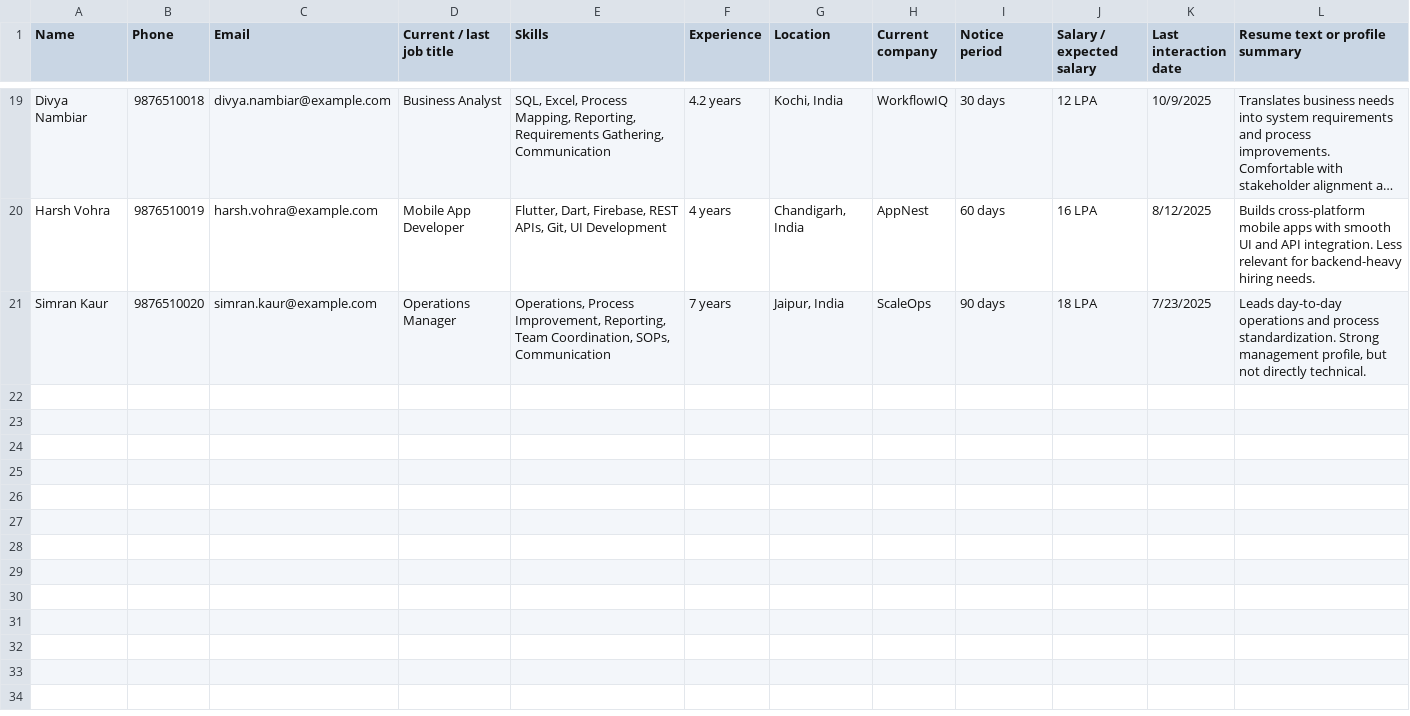
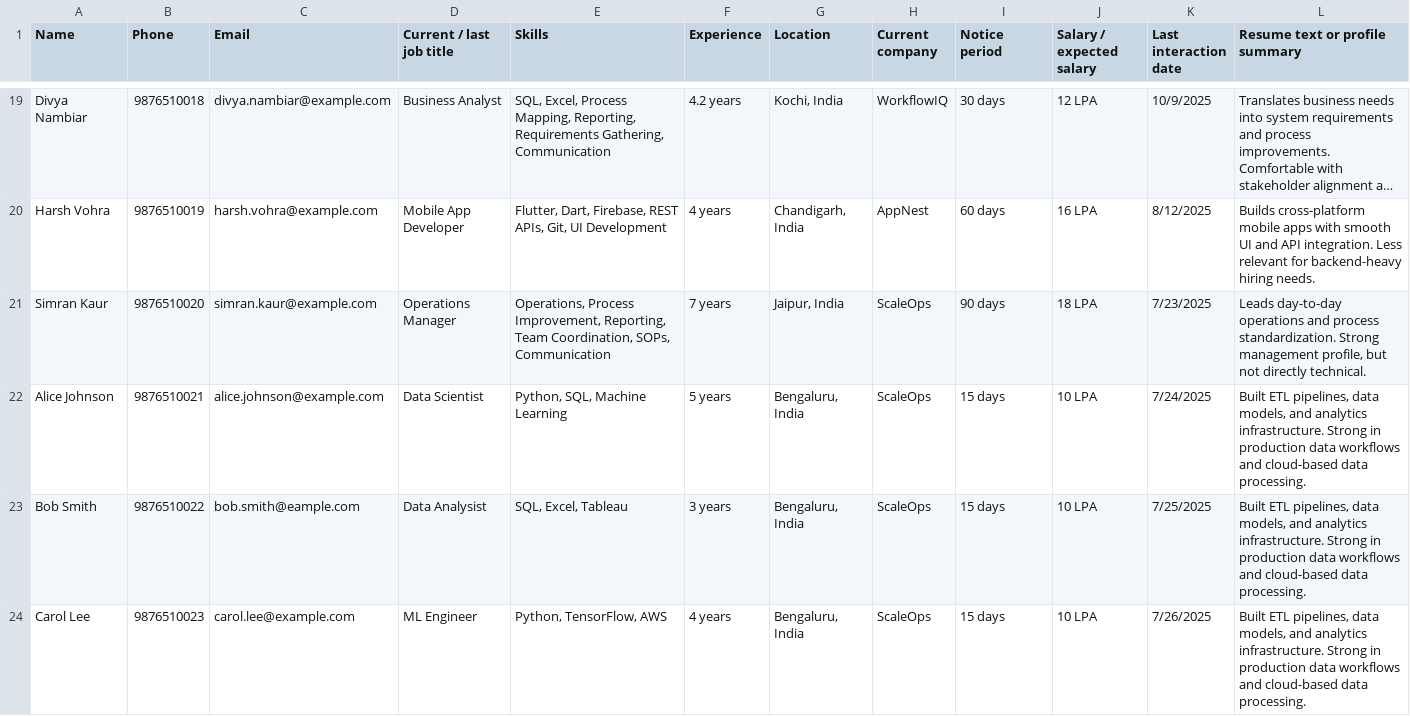
Before and after one commit to KSaiSovit/talent-rediscovery-engine, a CSV file: talent_rediscovery_candidates_sample.csv, drawn as a sheet; only a part is shown, gaps mark what is left out; long unchanged cells end in …; the diff names each change by its address in the sheet, - before the commit and + after, or states it on an @@ line.

Commit message:
Update talent_rediscovery_candidates_sample.csv
Added data records

```diff
--- a/talent_rediscovery_candidates_sample.csv
+++ b/talent_rediscovery_candidates_sample.csv
+row 22: Alice Johnson | 9876510021 | alice.johnson@example.com | Data Scientist | Python, SQL, Machine Learning | 5 years | Bengaluru, India | ScaleOps | 15 days | 10 LPA | 7/24/2025 | Built ETL pipelines, data models, and analytics infrastructure. Strong in production data workflows and cloud-based data processing.
+row 23: Bob Smith | 9876510022 | bob.smith@eample.com | Data Analysist | SQL, Excel, Tableau | 3 years | Bengaluru, India | ScaleOps | 15 days | 10 LPA | 7/25/2025 | Built ETL pipelines, data models, and analytics infrastructure. Strong in production data workflows and cloud-based data processing.
+row 24: Carol Lee | 9876510023 | carol.lee@example.com | ML Engineer | Python, TensorFlow, AWS | 4 years | Bengaluru, India | ScaleOps | 15 days | 10 LPA | 7/26/2025 | Built ETL pipelines, data models, and analytics infrastructure. Strong in production data workflows and cloud-based data processing.
```
